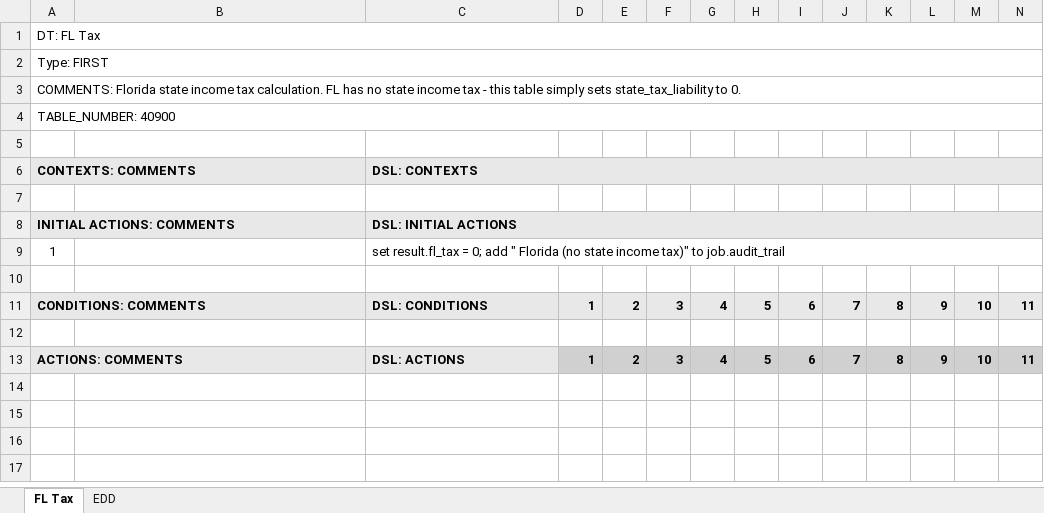
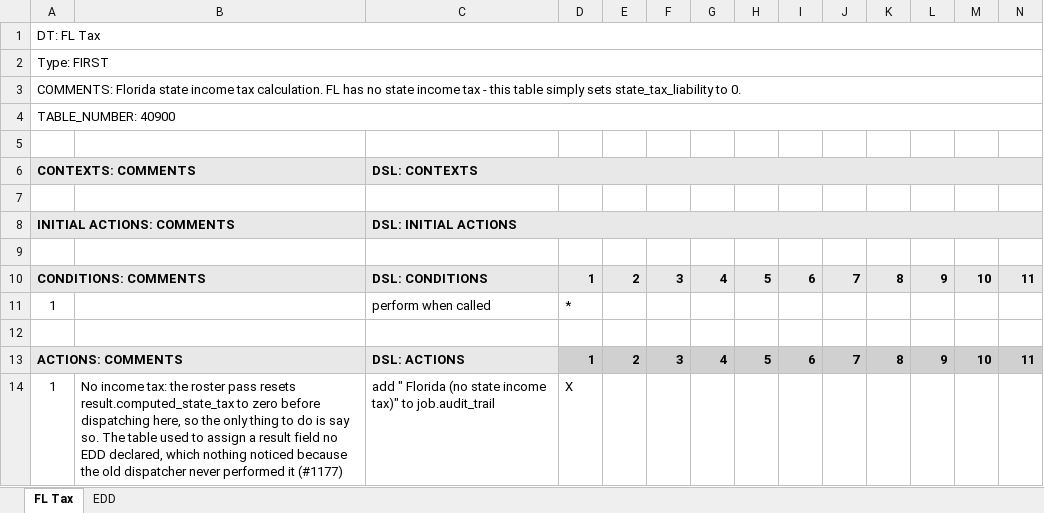
Before and after one commit to DTRules/DTRules, an Excel workbook: sampleprojects/TaxReturn/excel/states/FL.xlsx, sheet FL Tax, drawn as a sheet; only a part is shown; values as stored, in another font and other column widths than the file's, no borders; removed rows and columns are numbered as before the commit, all else as after; rows hold the shown columns only; the diff names each change by its address in the sheet, - before the commit and + after, or states it on an @@ line.

```diff
--- a/sampleprojects/TaxReturn/excel/states/FL.xlsx (sheet FL Tax)
+++ b/sampleprojects/TaxReturn/excel/states/FL.xlsx (sheet FL Tax)
-row 9: 1 |  | set result.fl_tax = 0; add " Florida (no state income tax)" to job.audit_trail
+row 11: 1 |  | perform when called | *
+row 14: 1 | No income tax: the roster pass resets result.computed_state_tax to zero before dispatching here, so the only thing to do is say so. The table used to assign a result field no EDD declared, which nothing noticed because the old dispatcher never performed it (#1177) | add " Florida (no state income tax)" to job.audit_trail | X
```
Also changed, not shown: sampleprojects/TaxReturn/excel/TaxReturn.xlsx, sampleprojects/TaxReturn/excel/states/NV.xlsx, 15 other files.
